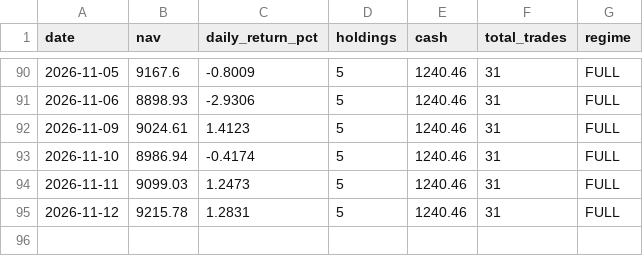
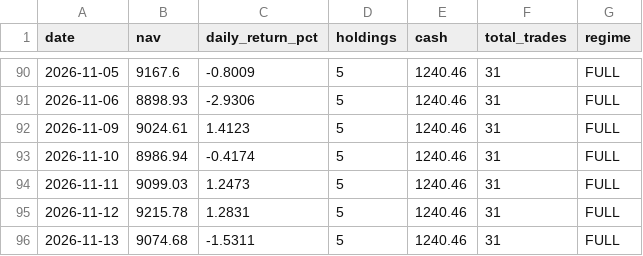
Before and after one commit to Chyde2010/momentum_rotation_improved, a CSV file: data/nav_snapshots.csv, drawn as a sheet; only a part is shown, gaps mark what is left out; the diff names each change by its address in the sheet, - before the commit and + after, or states it on an @@ line.

```diff
--- a/data/nav_snapshots.csv
+++ b/data/nav_snapshots.csv
+row 96: 2026-11-13 | 9074.68 | -1.5311 | 5 | 1240.46 | 31 | FULL
```
Also changed, not shown: data/portfolio.csv, 2 other files.
